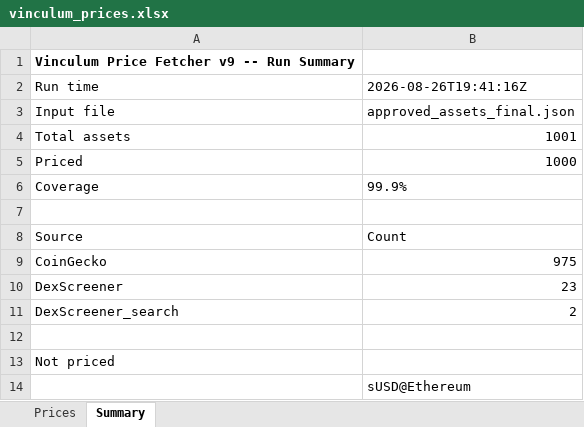
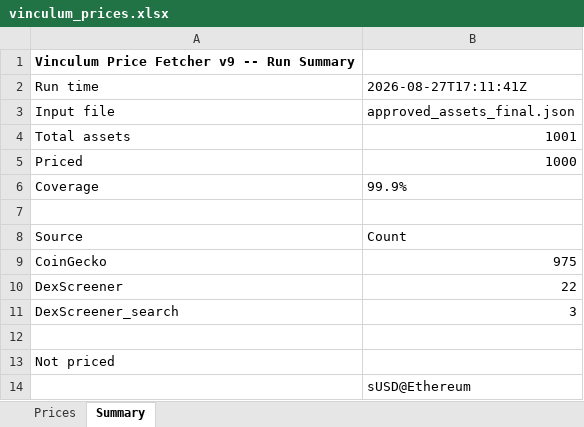
Before and after one commit to VinculumDefi/vinculum-protocol, an Excel workbook: vinculum_prices.xlsx, sheet Summary, drawn as a sheet; values as stored, in another font and other column widths than the file's, no borders; the diff names each change by its address in the sheet, - before the commit and + after, or states it on an @@ line.

```diff
--- a/vinculum_prices.xlsx (sheet Summary)
+++ b/vinculum_prices.xlsx (sheet Summary)
-B2: 2026-08-26T19:41:16Z
+B2: 2026-08-27T17:11:41Z
-B10: 23
+B10: 22
-B11: 2
+B11: 3
```
Also changed, not shown: sheet Prices, 2 other files.
